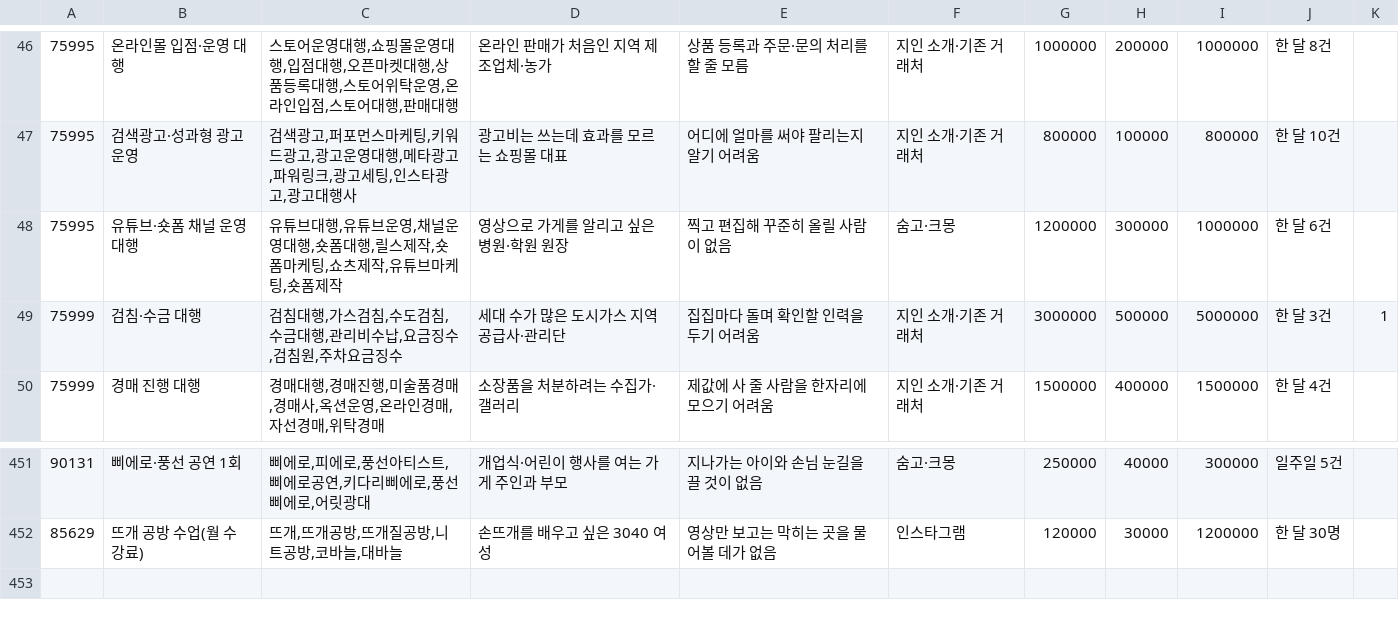
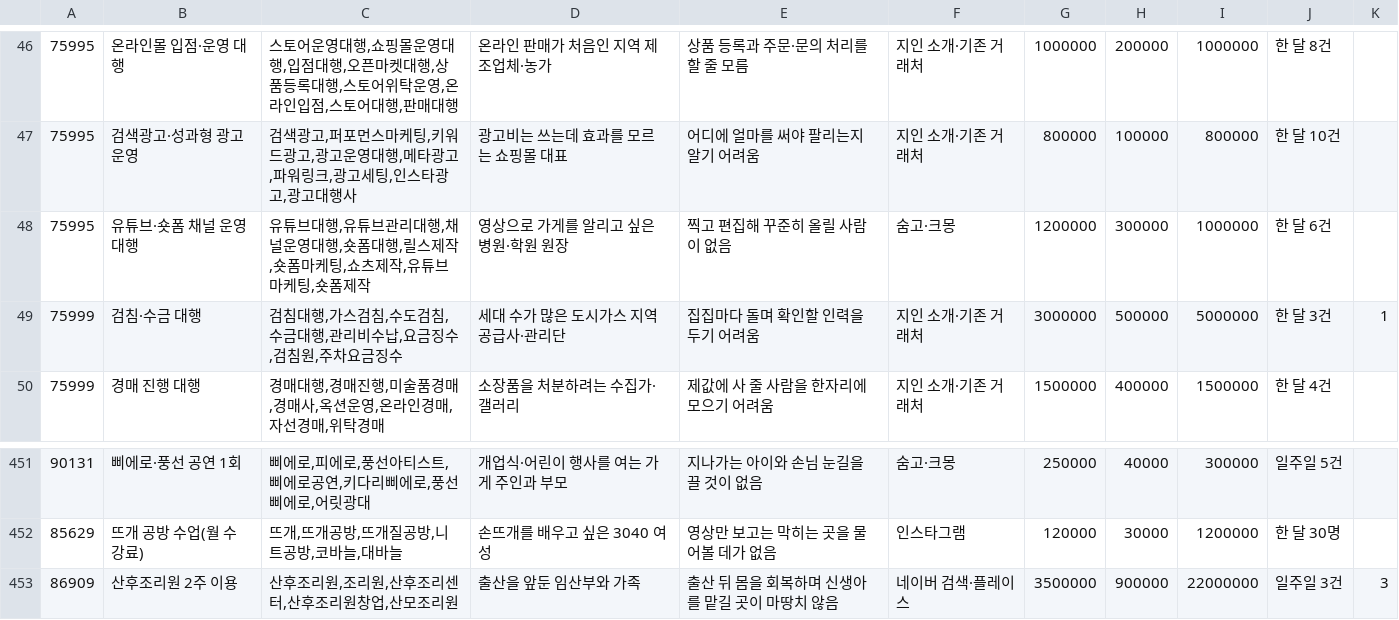
Before and after one commit to wonderbest23/meow, a TSV file: data/ksic/kinds/11.tsv, drawn as a sheet; only a part is shown, gaps mark what is left out.

```diff
--- a/data/ksic/kinds/11.tsv
+++ b/data/ksic/kinds/11.tsv
@@ -47,3 +47,3 @@
 75995	검색광고·성과형 광고 운영	검색광고,퍼포먼스마케팅,키워드광고,광고운영대행,메타광고,파워링크,광고세팅,인스타광고,광고대행사	광고비는 쓰는데 효과를 모르는 쇼핑몰 대표	어디에 얼마를 써야 팔리는지 알기 어려움	지인 소개·기존 거래처	800000	100000	800000	한 달 10건
-75995	유튜브·숏폼 채널 운영 대행	유튜브대행,유튜브운영,채널운영대행,숏폼대행,릴스제작,숏폼마케팅,쇼츠제작,유튜브마케팅,숏폼제작	영상으로 가게를 알리고 싶은 병원·학원 원장	찍고 편집해 꾸준히 올릴 사람이 없음	숨고·크몽	1200000	300000	1000000	한 달 6건
+75995	유튜브·숏폼 채널 운영 대행	유튜브대행,유튜브관리대행,채널운영대행,숏폼대행,릴스제작,숏폼마케팅,쇼츠제작,유튜브마케팅,숏폼제작	영상으로 가게를 알리고 싶은 병원·학원 원장	찍고 편집해 꾸준히 올릴 사람이 없음	숨고·크몽	1200000	300000	1000000	한 달 6건
 75999	검침·수금 대행	검침대행,가스검침,수도검침,수금대행,관리비수납,요금징수,검침원,주차요금징수	세대 수가 많은 도시가스 지역 공급사·관리단	집집마다 돌며 확인할 인력을 두기 어려움	지인 소개·기존 거래처	3000000	500000	5000000	한 달 3건	1
@@ -452 +452,2 @@
 85629	뜨개 공방 수업(월 수강료)	뜨개,뜨개공방,뜨개질공방,니트공방,코바늘,대바늘	손뜨개를 배우고 싶은 3040 여성	영상만 보고는 막히는 곳을 물어볼 데가 없음	인스타그램	120000	30000	1200000	한 달 30명
+86909	산후조리원 2주 이용	산후조리원,조리원,산후조리센터,산후조리원창업,산모조리원	출산을 앞둔 임산부와 가족	출산 뒤 몸을 회복하며 신생아를 맡길 곳이 마땅치 않음	네이버 검색·플레이스	3500000	900000	22000000	일주일 3건	3
```
Also changed, not shown: data/ksic/kinds/09.tsv, data/ksic/kinds/10.tsv, 3 other files.
